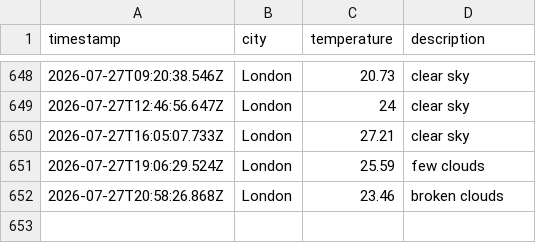
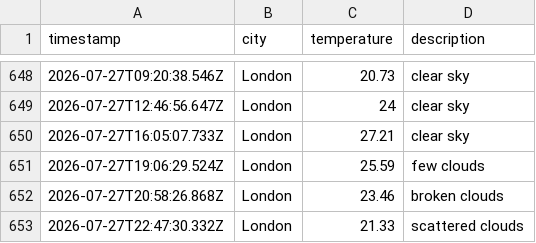
Before and after one commit to mgadhvi/Weather-app-js, a CSV file: data/weather_log.csv, drawn as a sheet; only a part is shown, gaps mark what is left out; the diff names each change by its address in the sheet, - before the commit and + after, or states it on an @@ line.

```diff
--- a/data/weather_log.csv
+++ b/data/weather_log.csv
+row 653: 2026-07-27T22:47:30.332Z | London | 21.33 | scattered clouds
```
Also changed, not shown: 1 other file.
